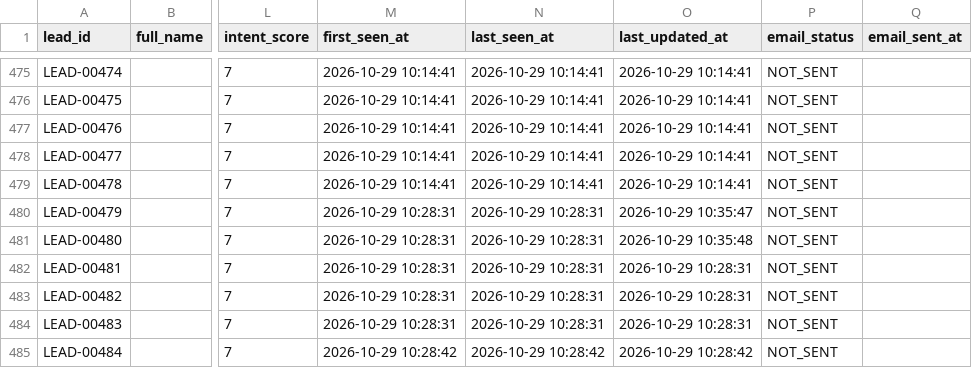
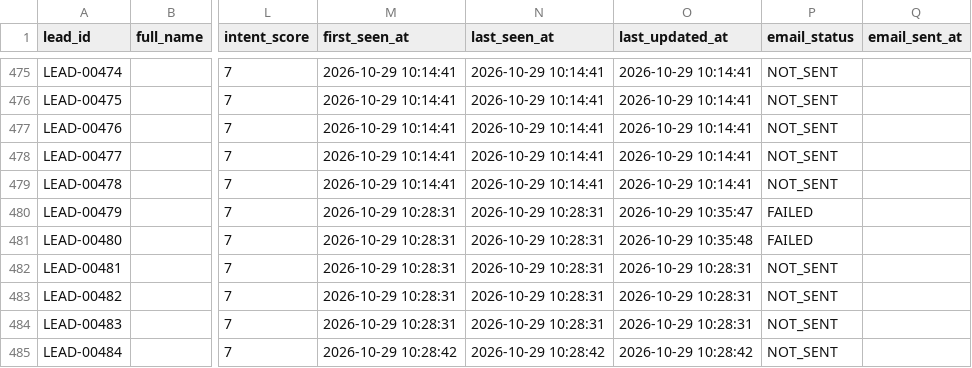
Before and after one commit to yashvi19031998-lgtm/mini-ecommerce-interview-practical, a CSV file: test-demo/all_leads_master.csv, drawn as a sheet; only a part is shown, gaps mark what is left out; the diff covers the shown part only; the diff names each change by its address in the sheet, - before the commit and + after, or states it on an @@ line.

```diff
--- a/test-demo/all_leads_master.csv
+++ b/test-demo/all_leads_master.csv
-P480:P481 (email_status): NOT_SENT
+P480:P481 (email_status): FAILED
```
Also changed, not shown: 4 added rows and 49 edited cells elsewhere in this file, test-demo/logs/scraper_runs.csv.
